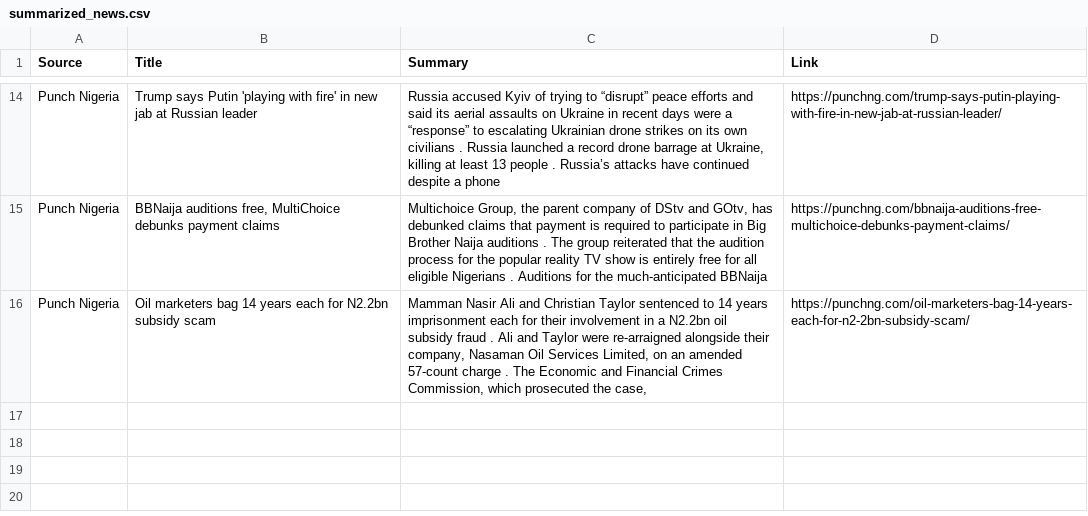
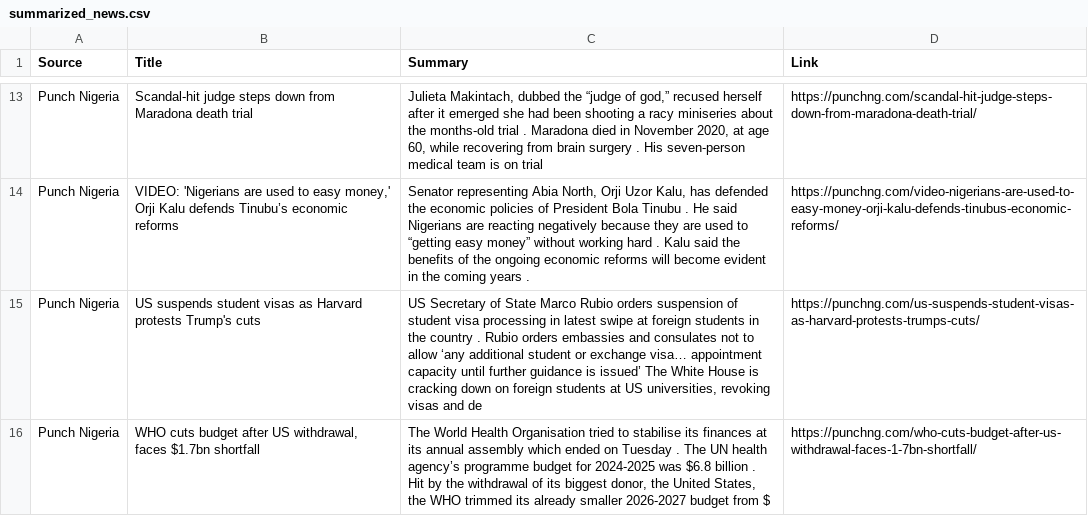
Before and after one commit to anthonob/nigerian-news-aggregator, a CSV file: summarized_news.csv, drawn as a sheet; only a part is shown, gaps mark what is left out; addresses are those after the commit; the diff covers the shown part only; the diff names each change by its address in the sheet, - before the commit and + after, or states it on an @@ line.

```diff
--- a/summarized_news.csv
+++ b/summarized_news.csv
-B13 (Title): Trump says Putin 'playing with fire' in new jab at Russian leader
+B13 (Title): Scandal-hit judge steps down from Maradona death trial
-C13 (Summary): Russia accused Kyiv of trying to “disrupt” peace efforts and said its aerial assaults on Ukraine in recent days were a “response” to escalating Ukrainian drone strikes on its own civilians . Russia launched a record drone barrage at Ukraine, killing at least 13 people . Russia’s attacks have continued despite a phone
+C13 (Summary): Julieta Makintach, dubbed the “judge of god,” recused herself after it emerged she had been shooting a racy miniseries about the months-old trial . Maradona died in November 2020, at age 60, while recovering from brain surgery . His seven-person medical team is on trial
-D13 (Link): https://punchng.com/trump-says-putin-playing-with-fire-in-new-jab-at-russian-leader/
+D13 (Link): https://punchng.com/scandal-hit-judge-steps-down-from-maradona-death-trial/
-B14 (Title): BBNaija auditions free, MultiChoice debunks payment claims
+B14 (Title): VIDEO: 'Nigerians are used to easy money,' Orji Kalu defends Tinubu’s economic reforms
-C14 (Summary): Multichoice Group, the parent company of DStv and GOtv, has debunked claims that payment is required to participate in Big Brother Naija auditions . The group reiterated that the audition process for the popular reality TV show is entirely free for all eligible Nigerians . Auditions for the much-anticipated BBNaija
+C14 (Summary): Senator representing Abia North, Orji Uzor Kalu, has defended the economic policies of President Bola Tinubu . He said Nigerians are reacting negatively because they are used to “getting easy money” without working hard . Kalu said the benefits of the ongoing economic reforms will become evident in the coming years .
-D14 (Link): https://punchng.com/bbnaija-auditions-free-multichoice-debunks-payment-claims/
+D14 (Link): https://punchng.com/video-nigerians-are-used-to-easy-money-orji-kalu-defends-tinubus-economic-reforms/
+row 15: Punch Nigeria | US suspends student visas as Harvard protests Trump's cuts | US Secretary of State Marco Rubio orders suspension of student visa processing in latest swipe at foreign students in the country . Rubio orders embassies and consulates not to allow ‘any additional student or exchange visa… appointment capacity until further guidance is issued’ The White House is cracking down on foreign students at US universities, revoking visas and de | https://punchng.com/us-suspends-student-visas-as-harvard-protests-trumps-cuts/
-B16 (Title): Oil marketers bag 14 years each for N2.2bn subsidy scam
+B16 (Title): WHO cuts budget after US withdrawal, faces $1.7bn shortfall
-C16 (Summary): Mamman Nasir Ali and Christian Taylor sentenced to 14 years imprisonment each for their involvement in a N2.2bn oil subsidy fraud . Ali and Taylor were re-arraigned alongside their company, Nasaman Oil Services Limited, on an amended 57-count charge . The Economic and Financial Crimes Commission, which prosecuted the case,
+C16 (Summary): The World Health Organisation tried to stabilise its finances at its annual assembly which ended on Tuesday . The UN health agency’s programme budget for 2024-2025 was $6.8 billion . Hit by the withdrawal of its biggest donor, the United States, the WHO trimmed its already smaller 2026-2027 budget from $
-D16 (Link): https://punchng.com/oil-marketers-bag-14-years-each-for-n2-2bn-subsidy-scam/
+D16 (Link): https://punchng.com/who-cuts-budget-after-us-withdrawal-faces-1-7bn-shortfall/
```
Also changed, not shown: 2 added rows, 3 removed rows and 27 edited cells elsewhere in this file.
